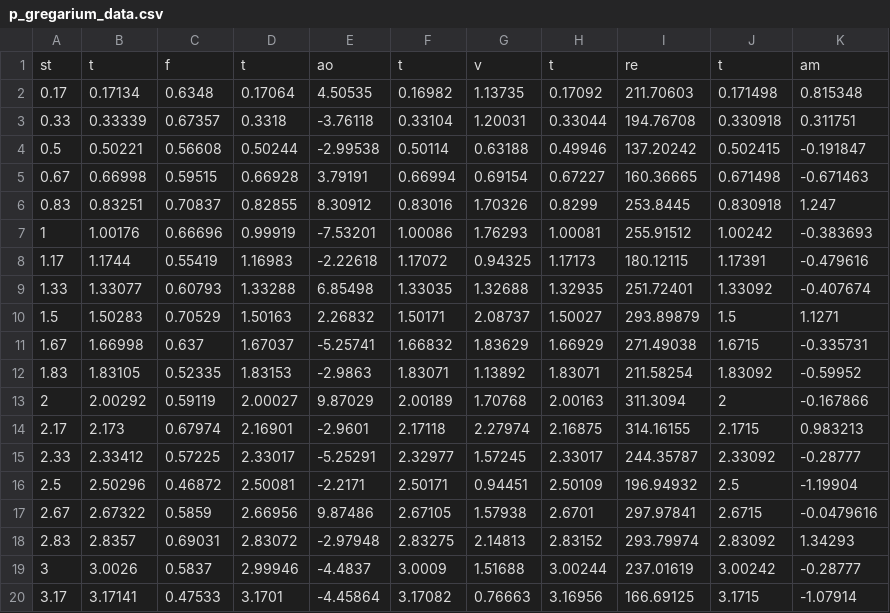
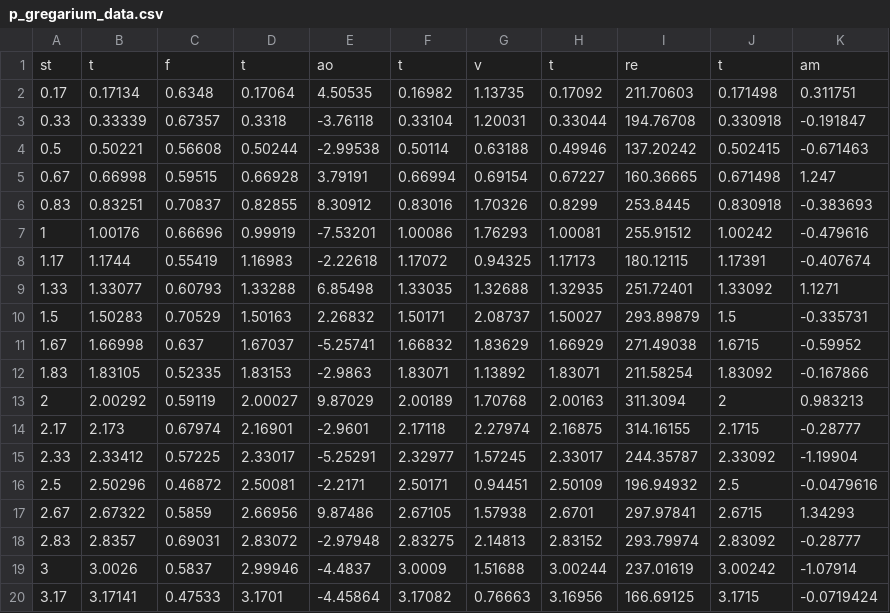
Before and after one commit to beeleeballin/medusan_thrust, a CSV file: csv/p_gregarium_data.csv, drawn as a sheet.

```diff
--- a/csv/p_gregarium_data.csv
+++ b/csv/p_gregarium_data.csv
@@ -1,20 +1,20 @@
 st,t,f,t,ao,t,v,t,re,t,am
-0.17,0.17134,0.6348,0.17064,4.50535,0.16982,1.13735,0.17092,211.70603,0.171498,0.815348
-0.33,0.33339,0.67357,0.3318,-3.76118,0.33104,1.20031,0.33044,194.76708,0.330918,0.311751
-0.5,0.50221,0.56608,0.50244,-2.99538,0.50114,0.63188,0.49946,137.20242,0.502415,-0.191847
-0.67,0.66998,0.59515,0.66928,3.79191,0.66994,0.69154,0.67227,160.36665,0.671498,-0.671463
-0.83,0.83251,0.70837,0.82855,8.30912,0.83016,1.70326,0.8299,253.8445,0.830918,1.247
-1,1.00176,0.66696,0.99919,-7.53201,1.00086,1.76293,1.00081,255.91512,1.00242,-0.383693
-1.17,1.1744,0.55419,1.16983,-2.22618,1.17072,0.94325,1.17173,180.12115,1.17391,-0.479616
-1.33,1.33077,0.60793,1.33288,6.85498,1.33035,1.32688,1.32935,251.72401,1.33092,-0.407674
-1.5,1.50283,0.70529,1.50163,2.26832,1.50171,2.08737,1.50027,293.89879,1.5,1.1271
-1.67,1.66998,0.637,1.67037,-5.25741,1.66832,1.83629,1.66929,271.49038,1.6715,-0.335731
-1.83,1.83105,0.52335,1.83153,-2.9863,1.83071,1.13892,1.83071,211.58254,1.83092,-0.59952
-2,2.00292,0.59119,2.00027,9.87029,2.00189,1.70768,2.00163,311.3094,2,-0.167866
-2.17,2.173,0.67974,2.16901,-2.9601,2.17118,2.27974,2.16875,314.16155,2.1715,0.983213
-2.33,2.33412,0.57225,2.33017,-5.25291,2.32977,1.57245,2.33017,244.35787,2.33092,-0.28777
-2.5,2.50296,0.46872,2.50081,-2.2171,2.50171,0.94451,2.50109,196.94932,2.5,-1.19904
-2.67,2.67322,0.5859,2.66956,9.87486,2.67105,1.57938,2.6701,297.97841,2.6715,-0.0479616
-2.83,2.8357,0.69031,2.83072,-2.97948,2.83275,2.14813,2.83152,293.79974,2.83092,1.34293
-3,3.0026,0.5837,2.99946,-4.4837,3.0009,1.51688,3.00244,237.01619,3.00242,-0.28777
-3.17,3.17141,0.47533,3.1701,-4.45864,3.17082,0.76663,3.16956,166.69125,3.1715,-1.07914
+0.17,0.17134,0.6348,0.17064,4.50535,0.16982,1.13735,0.17092,211.70603,0.171498,0.311751
+0.33,0.33339,0.67357,0.3318,-3.76118,0.33104,1.20031,0.33044,194.76708,0.330918,-0.191847
+0.5,0.50221,0.56608,0.50244,-2.99538,0.50114,0.63188,0.49946,137.20242,0.502415,-0.671463
+0.67,0.66998,0.59515,0.66928,3.79191,0.66994,0.69154,0.67227,160.36665,0.671498,1.247
+0.83,0.83251,0.70837,0.82855,8.30912,0.83016,1.70326,0.8299,253.8445,0.830918,-0.383693
+1,1.00176,0.66696,0.99919,-7.53201,1.00086,1.76293,1.00081,255.91512,1.00242,-0.479616
+1.17,1.1744,0.55419,1.16983,-2.22618,1.17072,0.94325,1.17173,180.12115,1.17391,-0.407674
+1.33,1.33077,0.60793,1.33288,6.85498,1.33035,1.32688,1.32935,251.72401,1.33092,1.1271
+1.5,1.50283,0.70529,1.50163,2.26832,1.50171,2.08737,1.50027,293.89879,1.5,-0.335731
+1.67,1.66998,0.637,1.67037,-5.25741,1.66832,1.83629,1.66929,271.49038,1.6715,-0.59952
+1.83,1.83105,0.52335,1.83153,-2.9863,1.83071,1.13892,1.83071,211.58254,1.83092,-0.167866
+2,2.00292,0.59119,2.00027,9.87029,2.00189,1.70768,2.00163,311.3094,2,0.983213
+2.17,2.173,0.67974,2.16901,-2.9601,2.17118,2.27974,2.16875,314.16155,2.1715,-0.28777
+2.33,2.33412,0.57225,2.33017,-5.25291,2.32977,1.57245,2.33017,244.35787,2.33092,-1.19904
+2.5,2.50296,0.46872,2.50081,-2.2171,2.50171,0.94451,2.50109,196.94932,2.5,-0.0479616
+2.67,2.67322,0.5859,2.66956,9.87486,2.67105,1.57938,2.6701,297.97841,2.6715,1.34293
+2.83,2.8357,0.69031,2.83072,-2.97948,2.83275,2.14813,2.83152,293.79974,2.83092,-0.28777
+3,3.0026,0.5837,2.99946,-4.4837,3.0009,1.51688,3.00244,237.01619,3.00242,-1.07914
+3.17,3.17141,0.47533,3.1701,-4.45864,3.17082,0.76663,3.16956,166.69125,3.1715,-0.0719424
```
Also changed, not shown: csv/s_sp_data.csv, 2 other files.
